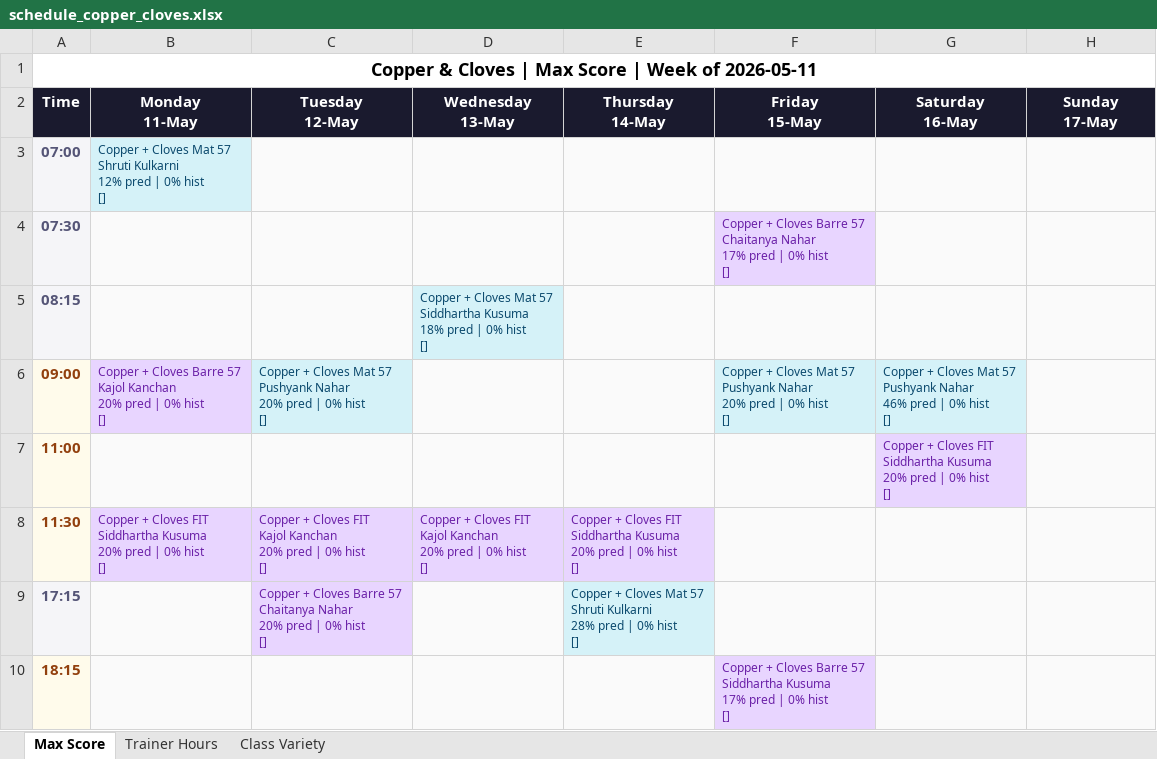
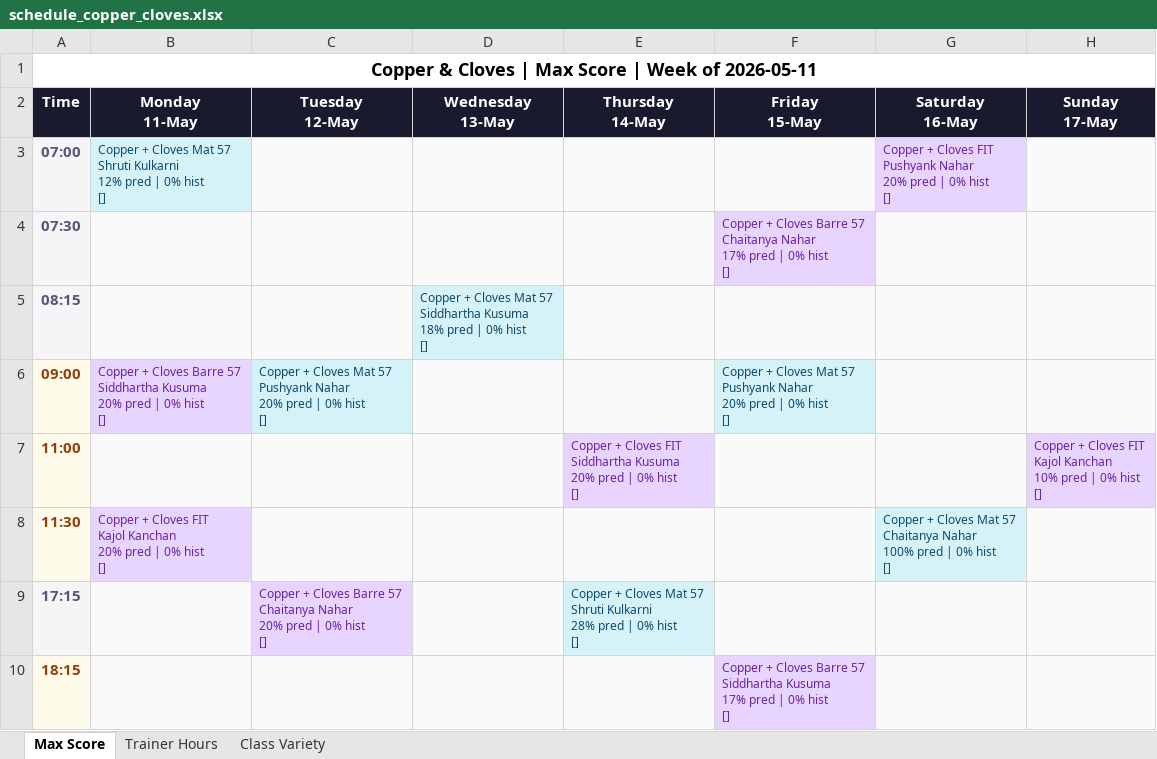
Before and after one commit to Jimmeey23/schedulling-assistant, an Excel workbook: outputs/schedule_copper_cloves.xlsx, sheet Max Score, drawn as a sheet; only a part is shown; values as stored, in another font and other column widths than the file's, no borders; ↵ is a line break in a cell; the diff names each change by its address in the sheet, - before the commit and + after, or states it on an @@ line.

```diff
--- a/outputs/schedule_copper_cloves.xlsx (sheet Max Score)
+++ b/outputs/schedule_copper_cloves.xlsx (sheet Max Score)
-G3 (Saturday 16-May): (empty)
+G3 (Saturday 16-May): Copper + Cloves FIT ↵ Pushyank Nahar ↵ 20% pred | 0% hist ↵ []
-G3 fill: #FAFAFA
+G3 fill: #E8D5FF
-B6 (Monday 11-May): …Barre 57 ↵ Kajol Kanchan ↵ 20% pred…
+B6 (Monday 11-May): …Barre 57 ↵ Siddhartha Kusuma ↵ 20% pred…
-G6 (Saturday 16-May): Copper + Cloves Mat 57 ↵ Pushyank Nahar ↵ 46% pred | 0% hist ↵ []
+G6 (Saturday 16-May): (empty)
-G6 fill: #D5F2F8
+G6 fill: #FAFAFA
-E7 (Thursday 14-May): (empty)
+E7 (Thursday 14-May): Copper + Cloves FIT ↵ Siddhartha Kusuma ↵ 20% pred | 0% hist ↵ []
-E7 fill: #FAFAFA
+E7 fill: #E8D5FF
-G7 (Saturday 16-May): Copper + Cloves FIT ↵ Siddhartha Kusuma ↵ 20% pred | 0% hist ↵ []
+G7 (Saturday 16-May): (empty)
-G7 fill: #E8D5FF
+G7 fill: #FAFAFA
-H7 (Sunday 17-May): (empty)
+H7 (Sunday 17-May): Copper + Cloves FIT ↵ Kajol Kanchan ↵ 10% pred | 0% hist ↵ []
-H7 fill: #FAFAFA
+H7 fill: #E8D5FF
-B8 (Monday 11-May): …Cloves FIT ↵ Siddhartha Kusuma ↵ 20% pred…
+B8 (Monday 11-May): …Cloves FIT ↵ Kajol Kanchan ↵ 20% pred…
-C8 (Tuesday 12-May): Copper + Cloves FIT ↵ Kajol Kanchan ↵ 20% pred | 0% hist ↵ []
+C8 (Tuesday 12-May): (empty)
-C8:E8 fill: #E8D5FF
+C8:E8 fill: #FAFAFA
-D8 (Wednesday 13-May): Copper + Cloves FIT ↵ Kajol Kanchan ↵ 20% pred | 0% hist ↵ []
+D8 (Wednesday 13-May): (empty)
-E8 (Thursday 14-May): Copper + Cloves FIT ↵ Siddhartha Kusuma ↵ 20% pred | 0% hist ↵ []
+E8 (Thursday 14-May): (empty)
-G8 (Saturday 16-May): (empty)
+G8 (Saturday 16-May): Copper + Cloves Mat 57 ↵ Chaitanya Nahar ↵ 100% pred | 0% hist ↵ []
-G8 fill: #FAFAFA
+G8 fill: #D5F2F8
```
Also changed, not shown: sheet Trainer Hours, sheet Class Variety, outputs/schedule_courtside.xlsx, outputs/schedule_kenkere.xlsx, 48 other files.
